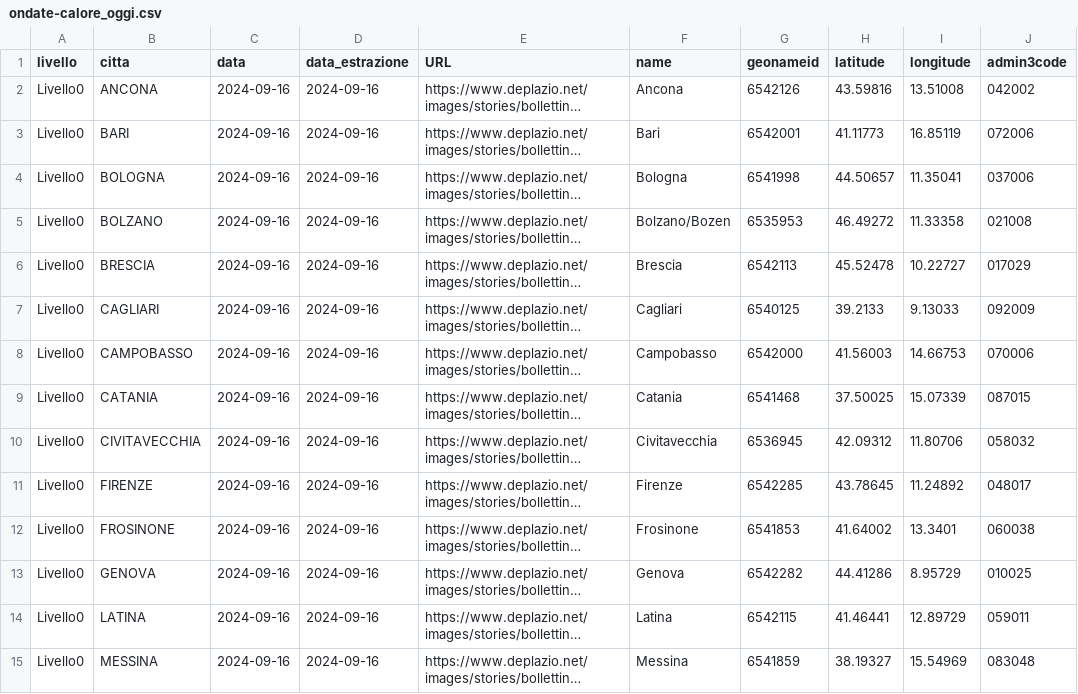
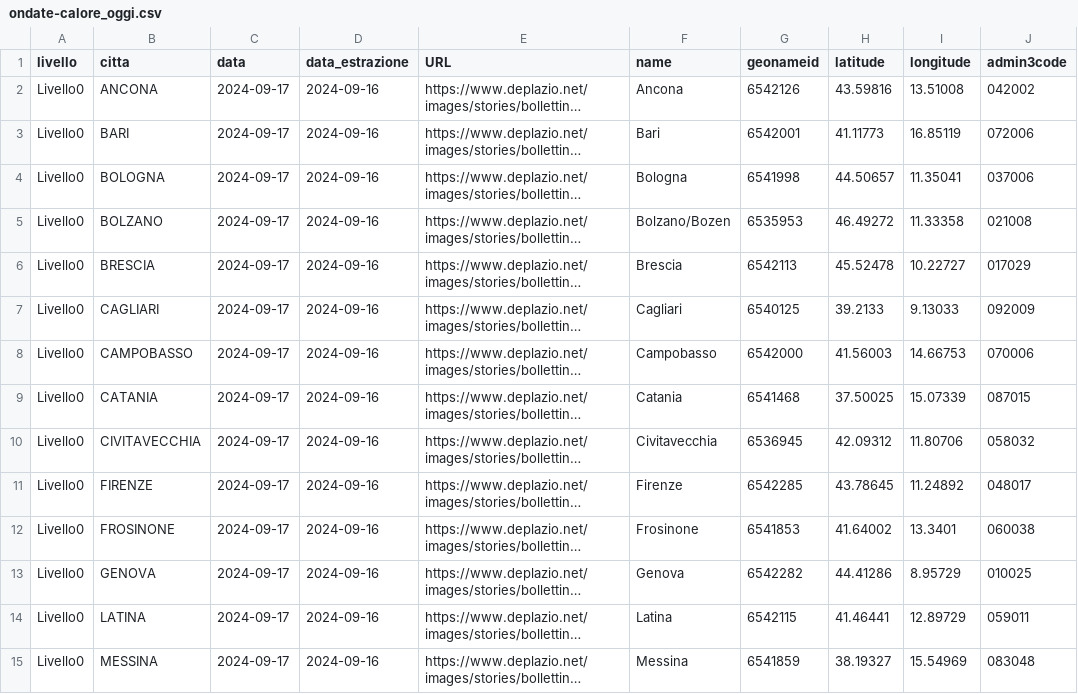
Before and after one commit to ondata/ondate-calore, a CSV file: data/ondate-calore_oggi.csv, drawn as a sheet; only a part is shown; long unchanged cells end in …; the diff covers the shown part only; the diff names each change by its address in the sheet, - before the commit and + after, or states it on an @@ line.

```diff
--- a/data/ondate-calore_oggi.csv
+++ b/data/ondate-calore_oggi.csv
-C2:C15 (data): 2024-09-16
+C2:C15 (data): 2024-09-17
```
Also changed, not shown: 13 edited cells elsewhere in this file, elaborazioni/ondate-calore_oggi.csv.
